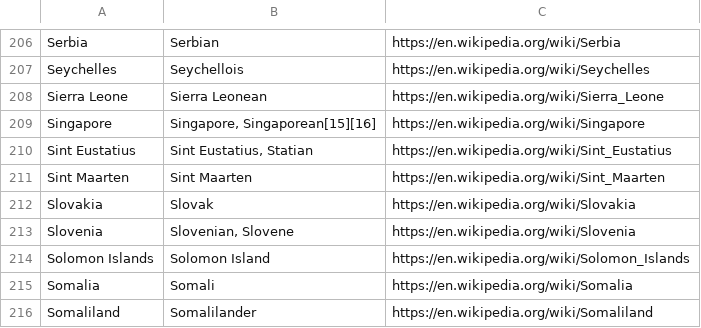
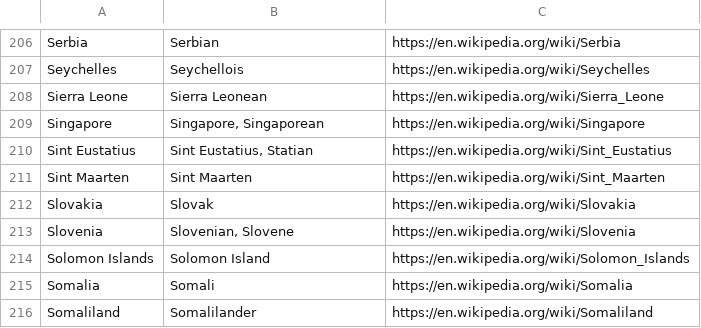
Before and after one commit to weltliteratur/vossanto, a TSV file: natadj/countries.tsv, drawn as a sheet; only a part is shown, gaps mark what is left out.

Commit message:
fixed Singapore

```diff
--- a/natadj/countries.tsv
+++ b/natadj/countries.tsv
@@ -208,3 +208,3 @@ Seychelles	Seychellois	https://en.wikipedia.org/wiki/Seychelles
 Sierra Leone	Sierra Leonean	https://en.wikipedia.org/wiki/Sierra_Leone
-Singapore	Singapore, Singaporean[15][16]	https://en.wikipedia.org/wiki/Singapore
+Singapore	Singapore, Singaporean	https://en.wikipedia.org/wiki/Singapore
 Sint Eustatius	Sint Eustatius, Statian	https://en.wikipedia.org/wiki/Sint_Eustatius
```
